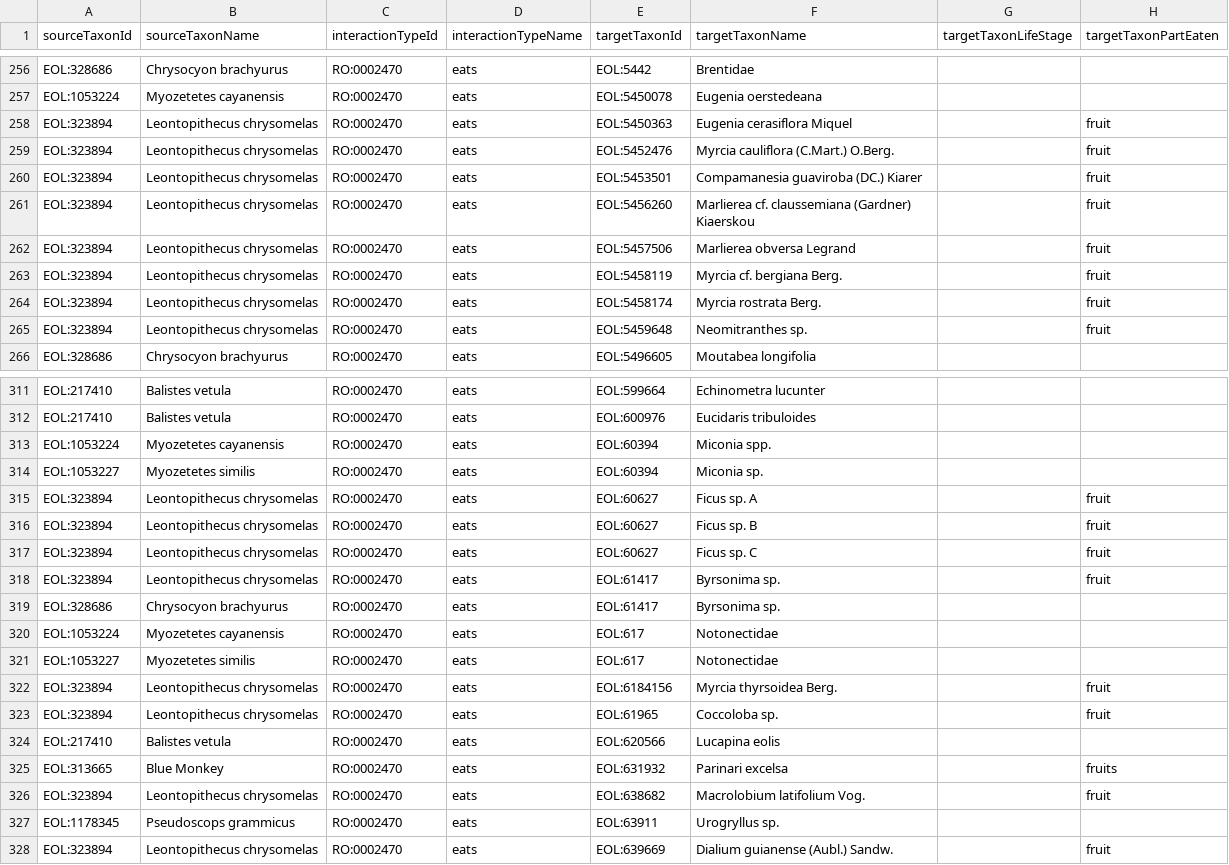
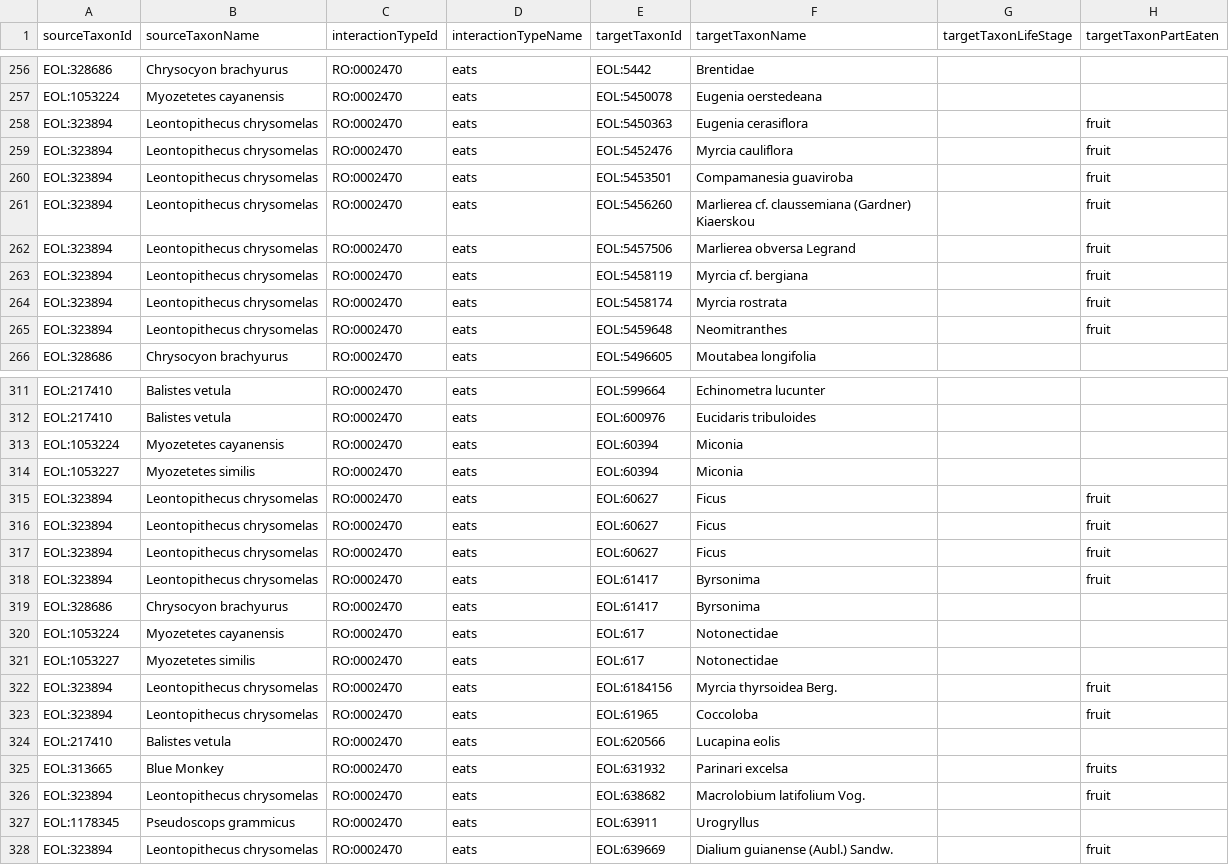
Before and after one commit to millerse/Smithsonian-Repository-Interactions, a TSV file: interactions.tsv, drawn as a sheet; only a part is shown, gaps mark what is left out; the diff covers the shown part only; the diff names each change by its address in the sheet, - before the commit and + after, or states it on an @@ line.

```diff
--- a/interactions.tsv
+++ b/interactions.tsv
-F258 (targetTaxonName): Eugenia cerasiflora Miquel
+F258 (targetTaxonName): Eugenia cerasiflora
-F259 (targetTaxonName): Myrcia cauliflora (C.Mart.) O.Berg.
+F259 (targetTaxonName): Myrcia cauliflora
-F260 (targetTaxonName): Compamanesia guaviroba (DC.) Kiarer
+F260 (targetTaxonName): Compamanesia guaviroba
-F263 (targetTaxonName): Myrcia cf. bergiana Berg.
+F263 (targetTaxonName): Myrcia cf. bergiana
-F264 (targetTaxonName): Myrcia rostrata Berg.
+F264 (targetTaxonName): Myrcia rostrata
-F265 (targetTaxonName): Neomitranthes sp.
+F265 (targetTaxonName): Neomitranthes
-F313 (targetTaxonName): Miconia spp.
+F313 (targetTaxonName): Miconia
-F314 (targetTaxonName): Miconia sp.
+F314 (targetTaxonName): Miconia
-F315 (targetTaxonName): Ficus sp. A
+F315 (targetTaxonName): Ficus
-F316 (targetTaxonName): Ficus sp. B
+F316 (targetTaxonName): Ficus
-F317 (targetTaxonName): Ficus sp. C
+F317 (targetTaxonName): Ficus
-F318:F319 (targetTaxonName): Byrsonima sp.
+F318:F319 (targetTaxonName): Byrsonima
-F323 (targetTaxonName): Coccoloba sp.
+F323 (targetTaxonName): Coccoloba
-F327 (targetTaxonName): Urogryllus sp.
+F327 (targetTaxonName): Urogryllus
```
Also changed, not shown: 71 edited cells elsewhere in this file.
